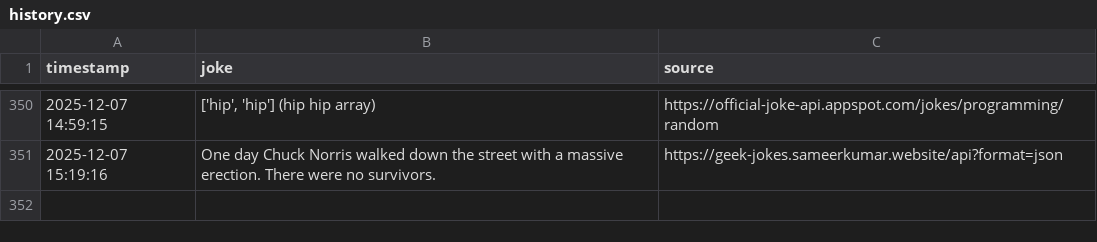
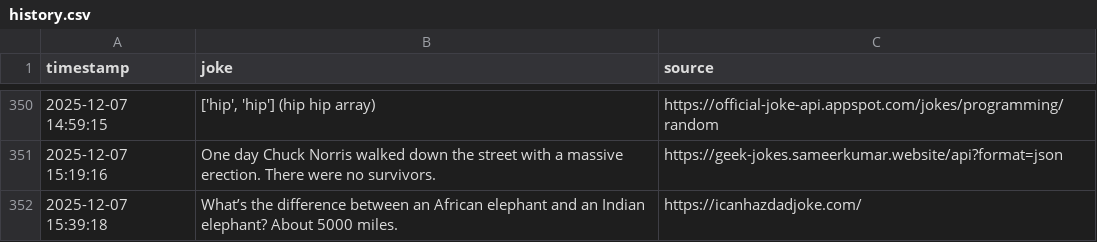
Before and after one commit to zik-uralov/daily-jokes, a CSV file: history.csv, drawn as a sheet; only a part is shown, gaps mark what is left out; the diff names each change by its address in the sheet, - before the commit and + after, or states it on an @@ line.

Commit message:
New joke fetched at 2025-12-07 15:39:18
What’s the difference between an African elephant and an Indian elephant? About 5000 miles.

Source: https://icanhazdadjoke.com/

```diff
--- a/history.csv
+++ b/history.csv
+row 352: 2025-12-07 15:39:18 | What’s the difference between an African elephant and an Indian elephant? About 5000 miles. | https://icanhazdadjoke.com/
```
Also changed, not shown: 2 other files.
